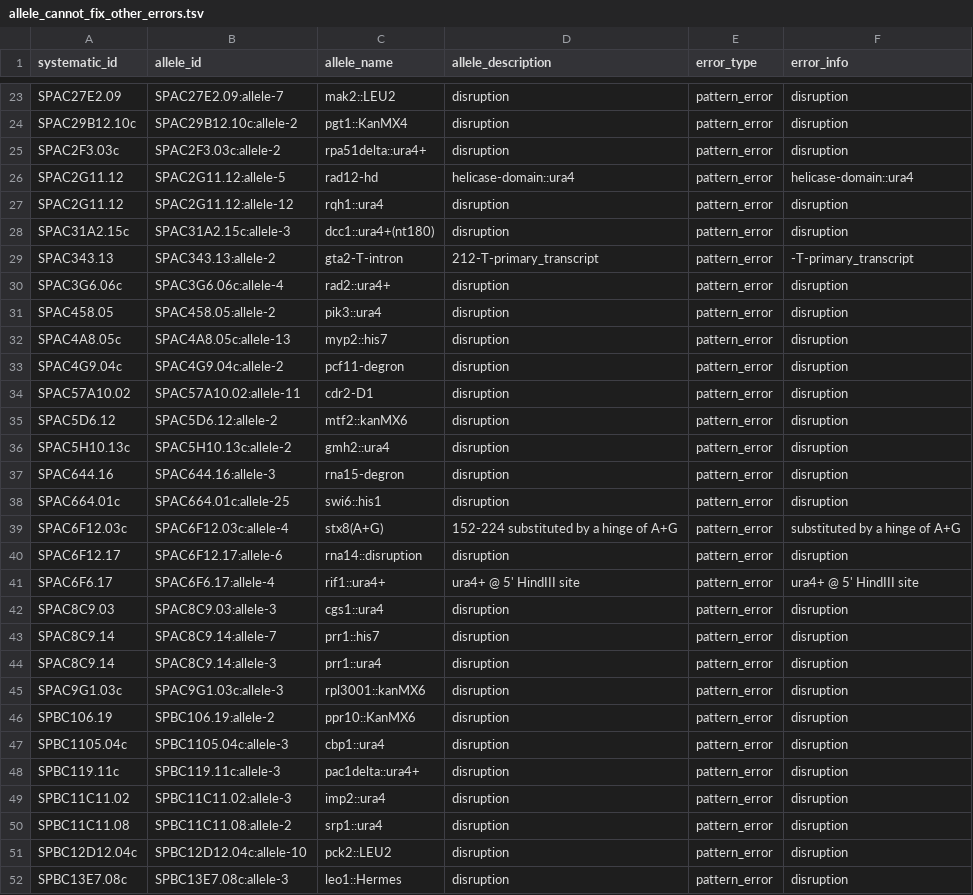
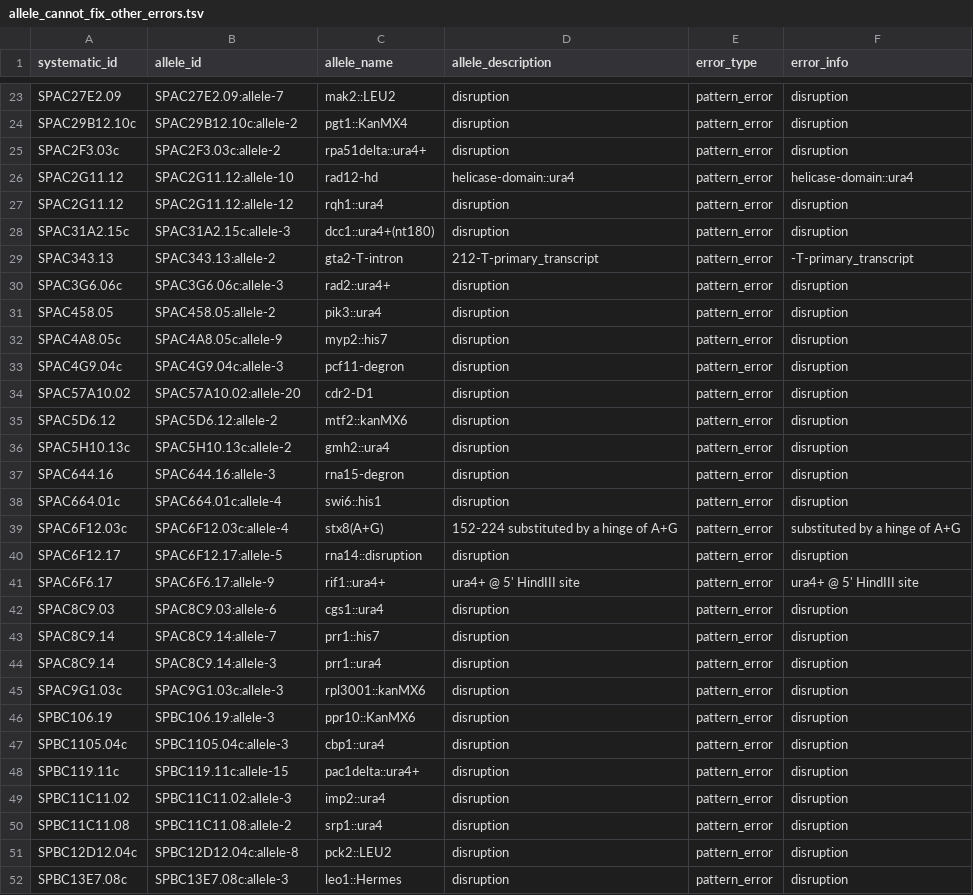
Before and after one commit to pombase/allele_qc, a TSV file: results/allele_cannot_fix_other_errors.tsv, drawn as a sheet; only a part is shown, gaps mark what is left out; the diff covers the shown part only.

```diff
--- a/results/allele_cannot_fix_other_errors.tsv
+++ b/results/allele_cannot_fix_other_errors.tsv
@@ -25,3 +25,3 @@ SPAC29B12.10c	SPAC29B12.10c:allele-2	pgt1::KanMX4	disruption	pattern_error	disru
 SPAC2F3.03c	SPAC2F3.03c:allele-2	rpa51delta::ura4+	disruption	pattern_error	disruption
-SPAC2G11.12	SPAC2G11.12:allele-5	rad12-hd	helicase-domain::ura4	pattern_error	helicase-domain::ura4
+SPAC2G11.12	SPAC2G11.12:allele-10	rad12-hd	helicase-domain::ura4	pattern_error	helicase-domain::ura4
 SPAC2G11.12	SPAC2G11.12:allele-12	rqh1::ura4	disruption	pattern_error	disruption
@@ -29,7 +29,7 @@ SPAC31A2.15c	SPAC31A2.15c:allele-3	dcc1::ura4+(nt180)	disruption	pattern_error	d
 SPAC343.13	SPAC343.13:allele-2	gta2-T-intron	212-T-primary_transcript	pattern_error	-T-primary_transcript
-SPAC3G6.06c	SPAC3G6.06c:allele-4	rad2::ura4+	disruption	pattern_error	disruption
+SPAC3G6.06c	SPAC3G6.06c:allele-3	rad2::ura4+	disruption	pattern_error	disruption
 SPAC458.05	SPAC458.05:allele-2	pik3::ura4	disruption	pattern_error	disruption
-SPAC4A8.05c	SPAC4A8.05c:allele-13	myp2::his7	disruption	pattern_error	disruption
-SPAC4G9.04c	SPAC4G9.04c:allele-2	pcf11-degron	disruption	pattern_error	disruption
-SPAC57A10.02	SPAC57A10.02:allele-11	cdr2-D1	disruption	pattern_error	disruption
+SPAC4A8.05c	SPAC4A8.05c:allele-9	myp2::his7	disruption	pattern_error	disruption
+SPAC4G9.04c	SPAC4G9.04c:allele-3	pcf11-degron	disruption	pattern_error	disruption
+SPAC57A10.02	SPAC57A10.02:allele-20	cdr2-D1	disruption	pattern_error	disruption
 SPAC5D6.12	SPAC5D6.12:allele-2	mtf2::kanMX6	disruption	pattern_error	disruption
@@ -37,7 +37,7 @@ SPAC5H10.13c	SPAC5H10.13c:allele-2	gmh2::ura4	disruption	pattern_error	disruptio
 SPAC644.16	SPAC644.16:allele-3	rna15-degron	disruption	pattern_error	disruption
-SPAC664.01c	SPAC664.01c:allele-25	swi6::his1	disruption	pattern_error	disruption
+SPAC664.01c	SPAC664.01c:allele-4	swi6::his1	disruption	pattern_error	disruption
 SPAC6F12.03c	SPAC6F12.03c:allele-4	stx8(A+G)	152-224 substituted by a hinge of A+G	pattern_error	 substituted by a hinge of A+G
-SPAC6F12.17	SPAC6F12.17:allele-6	rna14::disruption	disruption	pattern_error	disruption
-SPAC6F6.17	SPAC6F6.17:allele-4	rif1::ura4+	ura4+ @ 5' HindIII site	pattern_error	ura4+ @ 5' HindIII site
-SPAC8C9.03	SPAC8C9.03:allele-3	cgs1::ura4	disruption	pattern_error	disruption
+SPAC6F12.17	SPAC6F12.17:allele-5	rna14::disruption	disruption	pattern_error	disruption
+SPAC6F6.17	SPAC6F6.17:allele-9	rif1::ura4+	ura4+ @ 5' HindIII site	pattern_error	ura4+ @ 5' HindIII site
+SPAC8C9.03	SPAC8C9.03:allele-6	cgs1::ura4	disruption	pattern_error	disruption
 SPAC8C9.14	SPAC8C9.14:allele-7	prr1::his7	disruption	pattern_error	disruption
@@ -45,8 +45,8 @@ SPAC8C9.14	SPAC8C9.14:allele-3	prr1::ura4	disruption	pattern_error	disruption
 SPAC9G1.03c	SPAC9G1.03c:allele-3	rpl3001::kanMX6	disruption	pattern_error	disruption
-SPBC106.19	SPBC106.19:allele-2	ppr10::KanMX6	disruption	pattern_error	disruption
+SPBC106.19	SPBC106.19:allele-3	ppr10::KanMX6	disruption	pattern_error	disruption
 SPBC1105.04c	SPBC1105.04c:allele-3	cbp1::ura4	disruption	pattern_error	disruption
-SPBC119.11c	SPBC119.11c:allele-3	pac1delta::ura4+	disruption	pattern_error	disruption
+SPBC119.11c	SPBC119.11c:allele-15	pac1delta::ura4+	disruption	pattern_error	disruption
 SPBC11C11.02	SPBC11C11.02:allele-3	imp2::ura4	disruption	pattern_error	disruption
 SPBC11C11.08	SPBC11C11.08:allele-2	srp1::ura4	disruption	pattern_error	disruption
-SPBC12D12.04c	SPBC12D12.04c:allele-10	pck2::LEU2	disruption	pattern_error	disruption
+SPBC12D12.04c	SPBC12D12.04c:allele-8	pck2::LEU2	disruption	pattern_error	disruption
 SPBC13E7.08c	SPBC13E7.08c:allele-3	leo1::Hermes	disruption	pattern_error	disruption
```
Also changed, not shown: 65 edited cells elsewhere in this file, results/allele_auto_fix.tsv, results/protein_modification_cannot_fix_sequence_errors.tsv, 6 other files.
